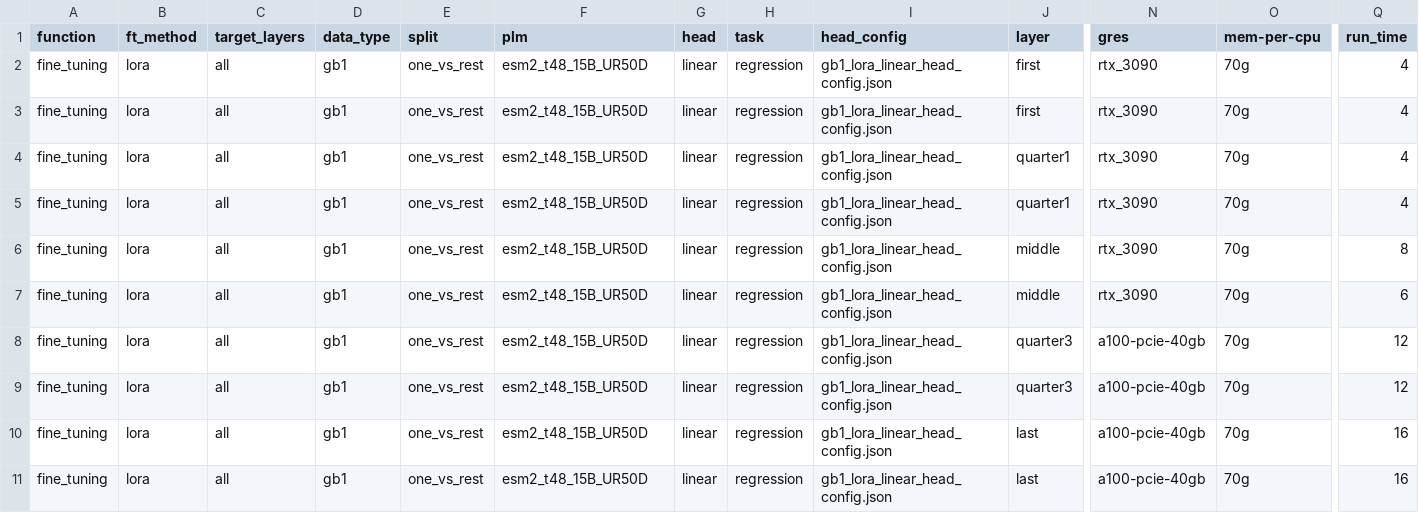
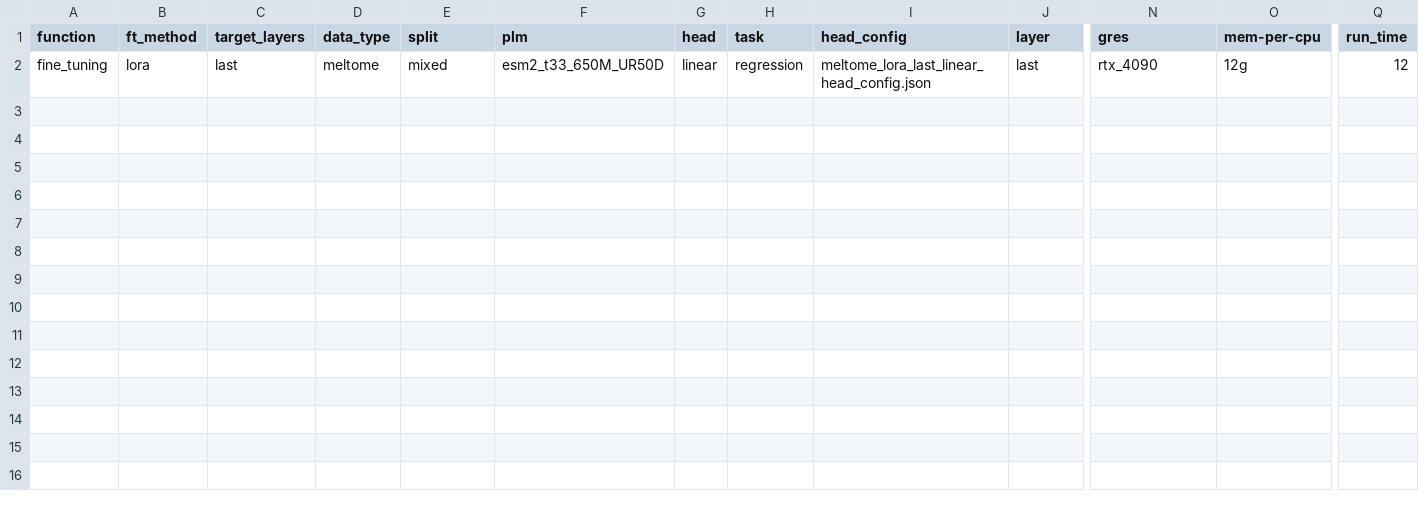
Before and after one commit to LSSI-ETH/plmfit, a CSV file: scripts/lora/experiments_setup.csv, drawn as a sheet; only a part is shown, gaps mark what is left out; removed rows and columns are numbered as before the commit, all else as after; rows hold the shown columns only; the diff names each change by its address in the sheet, - before the commit and + after, or states it on an @@ line.

Commit message:
Configs and code cleanup

```diff
--- a/scripts/lora/experiments_setup.csv
+++ b/scripts/lora/experiments_setup.csv
-row 2: fine_tuning | lora | all | gb1 | one_vs_rest | esm2_t48_15B_UR50D | linear | regression | gb1_lora_linear_head_config.json | first | rtx_3090 | 70g | 4
-row 3: fine_tuning | lora | all | gb1 | one_vs_rest | esm2_t48_15B_UR50D | linear | regression | gb1_lora_linear_head_config.json | first | rtx_3090 | 70g | 4
-row 4: fine_tuning | lora | all | gb1 | one_vs_rest | esm2_t48_15B_UR50D | linear | regression | gb1_lora_linear_head_config.json | quarter1 | rtx_3090 | 70g | 4
-row 5: fine_tuning | lora | all | gb1 | one_vs_rest | esm2_t48_15B_UR50D | linear | regression | gb1_lora_linear_head_config.json | quarter1 | rtx_3090 | 70g | 4
-row 6: fine_tuning | lora | all | gb1 | one_vs_rest | esm2_t48_15B_UR50D | linear | regression | gb1_lora_linear_head_config.json | middle | rtx_3090 | 70g | 8
-row 7: fine_tuning | lora | all | gb1 | one_vs_rest | esm2_t48_15B_UR50D | linear | regression | gb1_lora_linear_head_config.json | middle | rtx_3090 | 70g | 6
-row 8: fine_tuning | lora | all | gb1 | one_vs_rest | esm2_t48_15B_UR50D | linear | regression | gb1_lora_linear_head_config.json | quarter3 | a100-pcie-40gb | 70g | 12
-row 9: fine_tuning | lora | all | gb1 | one_vs_rest | esm2_t48_15B_UR50D | linear | regression | gb1_lora_linear_head_config.json | quarter3 | a100-pcie-40gb | 70g | 12
-C2 (target_layers): all
+C2 (target_layers): last
-D2 (data_type): gb1
+D2 (data_type): meltome
-E2 (split): one_vs_rest
+E2 (split): mixed
-F2 (plm): esm2_t48_15B_UR50D
+F2 (plm): esm2_t33_650M_UR50D
-I2 (head_config): gb1_lora_linear_head_config.json
+I2 (head_config): meltome_lora_last_linear_head_config.json
-N2 (gres): a100-pcie-40gb
+N2 (gres): rtx_4090
-O2 (mem-per-cpu): 70g
+O2 (mem-per-cpu): 12g
-Q2 (run_time): 16
+Q2 (run_time): 12
-row 11: fine_tuning | lora | all | gb1 | one_vs_rest | esm2_t48_15B_UR50D | linear | regression | gb1_lora_linear_head_config.json | last | a100-pcie-40gb | 70g | 16
```
Also changed, not shown: 3 other files.
